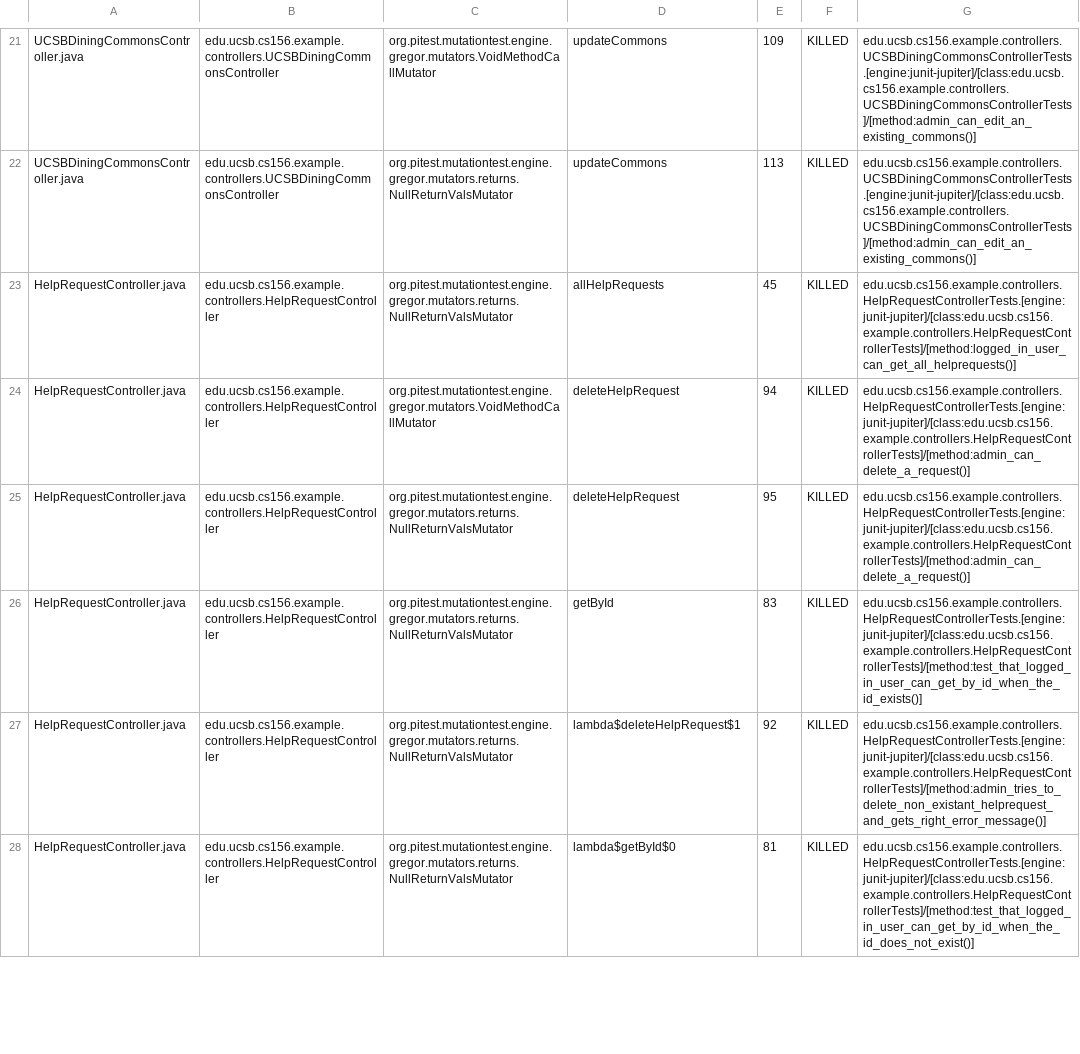
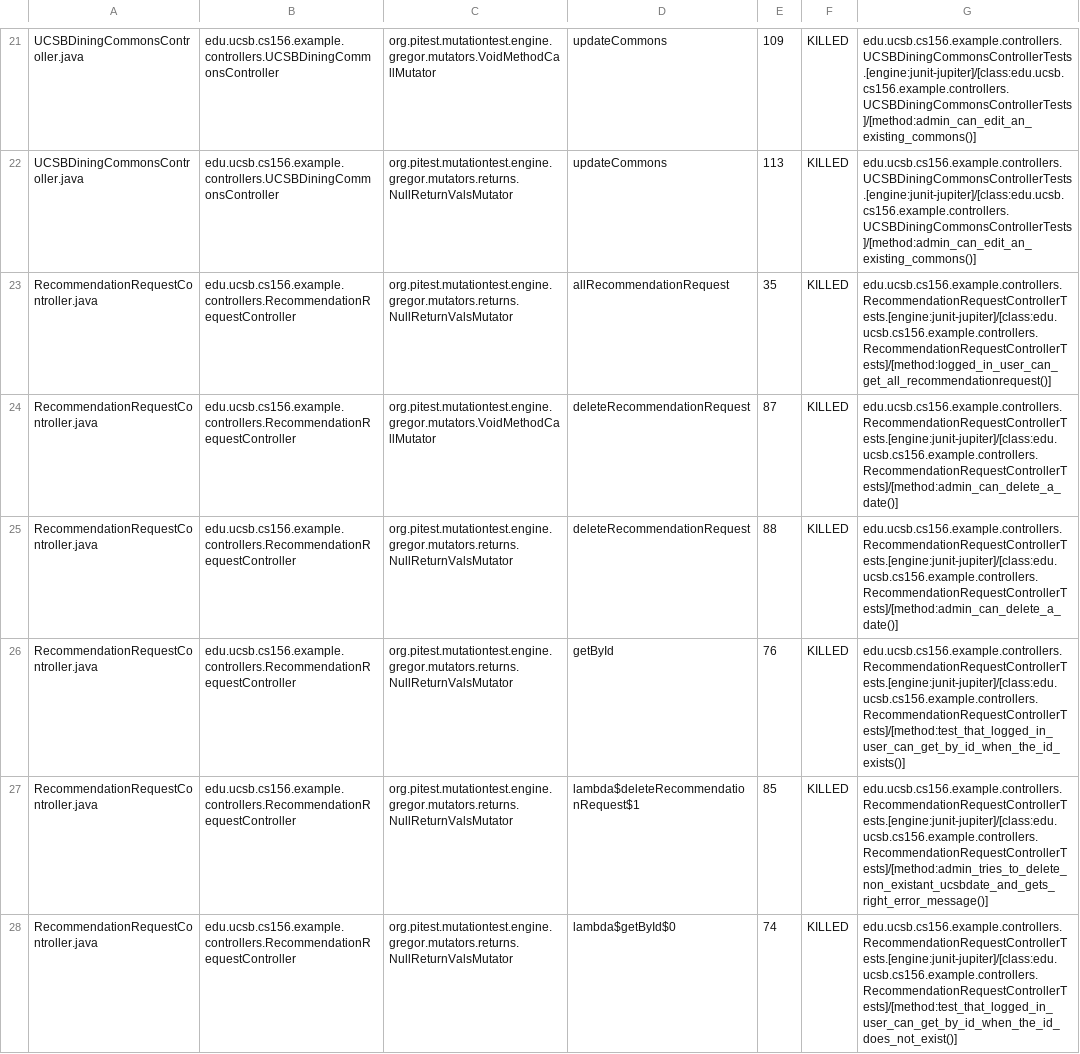
Before and after one commit to ucsb-cs156-w24/team02-w24-5pm-3, a CSV file: pitest/mutations.csv, drawn as a sheet; only a part is shown, gaps mark what is left out; the shorter side is filled out with more unchanged rows; the diff covers the shown part only; the diff names each change by its address in the sheet, - before the commit and + after, or states it on an @@ line.

Commit message:
Deploying to gh-pages from @ ucsb-cs156-w24/team02-w24-5pm-3@a5a176ec3c18fa92bf4db08a80b3f7c32d7007d2 🚀

```diff
--- a/pitest/mutations.csv
+++ b/pitest/mutations.csv
+row 23: RecommendationRequestController.java | edu.ucsb.cs156.example.controllers.RecommendationRequestController | org.pitest.mutationtest.engine.gregor.mutators.returns.NullReturnValsMutator | allRecommendationRequest | 35 | KILLED | edu.ucsb.cs156.example.controllers.RecommendationRequestControllerTests.[engine:junit-jupiter]/[class:edu.ucsb.cs156.example.controllers.RecommendationRequestControllerTests]/[method:logged_in_user_can_get_all_recommendationrequest()]
+row 24: RecommendationRequestController.java | edu.ucsb.cs156.example.controllers.RecommendationRequestController | org.pitest.mutationtest.engine.gregor.mutators.VoidMethodCallMutator | deleteRecommendationRequest | 87 | KILLED | edu.ucsb.cs156.example.controllers.RecommendationRequestControllerTests.[engine:junit-jupiter]/[class:edu.ucsb.cs156.example.controllers.RecommendationRequestControllerTests]/[method:admin_can_delete_a_date()]
+row 25: RecommendationRequestController.java | edu.ucsb.cs156.example.controllers.RecommendationRequestController | org.pitest.mutationtest.engine.gregor.mutators.returns.NullReturnValsMutator | deleteRecommendationRequest | 88 | KILLED | edu.ucsb.cs156.example.controllers.RecommendationRequestControllerTests.[engine:junit-jupiter]/[class:edu.ucsb.cs156.example.controllers.RecommendationRequestControllerTests]/[method:admin_can_delete_a_date()]
+row 26: RecommendationRequestController.java | edu.ucsb.cs156.example.controllers.RecommendationRequestController | org.pitest.mutationtest.engine.gregor.mutators.returns.NullReturnValsMutator | getById | 76 | KILLED | edu.ucsb.cs156.example.controllers.RecommendationRequestControllerTests.[engine:junit-jupiter]/[class:edu.ucsb.cs156.example.controllers.RecommendationRequestControllerTests]/[method:test_that_logged_in_user_can_get_by_id_when_the_id_exists()]
+row 27: RecommendationRequestController.java | edu.ucsb.cs156.example.controllers.RecommendationRequestController | org.pitest.mutationtest.engine.gregor.mutators.returns.NullReturnValsMutator | lambda$deleteRecommendationRequest$1 | 85 | KILLED | edu.ucsb.cs156.example.controllers.RecommendationRequestControllerTests.[engine:junit-jupiter]/[class:edu.ucsb.cs156.example.controllers.RecommendationRequestControllerTests]/[method:admin_tries_to_delete_non_existant_ucsbdate_and_gets_right_error_message()]
+row 28: RecommendationRequestController.java | edu.ucsb.cs156.example.controllers.RecommendationRequestController | org.pitest.mutationtest.engine.gregor.mutators.returns.NullReturnValsMutator | lambda$getById$0 | 74 | KILLED | edu.ucsb.cs156.example.controllers.RecommendationRequestControllerTests.[engine:junit-jupiter]/[class:edu.ucsb.cs156.example.controllers.RecommendationRequestControllerTests]/[method:test_that_logged_in_user_can_get_by_id_when_the_id_does_not_exist()]
```
Also changed, not shown: 11 added rows, 9 removed rows, 4 moved rows and 2 edited cells elsewhere in this file, 18 other files.
